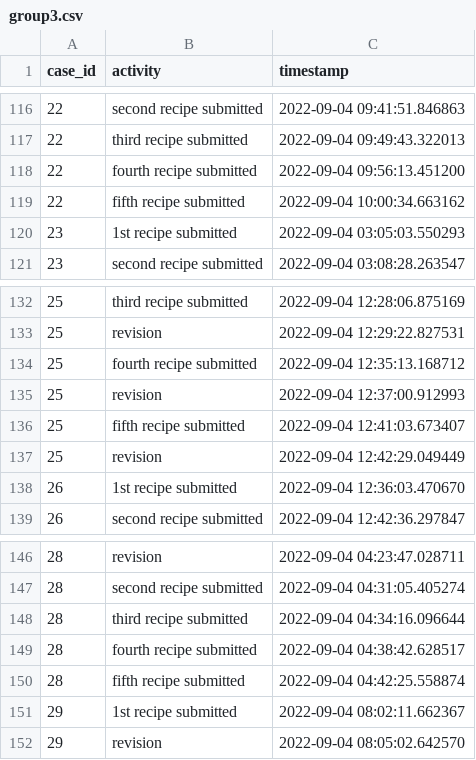
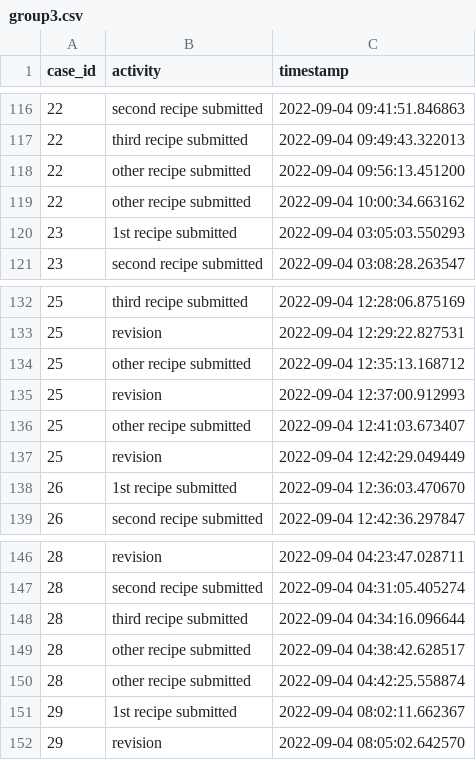
Before and after one commit to lucamouchel/Understanding-Revision-Behavior, a CSV file: data/processMiningData/group3.csv, drawn as a sheet; only a part is shown, gaps mark what is left out.

```diff
--- a/data/processMiningData/group3.csv
+++ b/data/processMiningData/group3.csv
@@ -117,4 +117,4 @@ case_id;activity;timestamp
 22;third recipe submitted;2022-09-04 09:49:43.322013
-22;fourth recipe submitted;2022-09-04 09:56:13.451200
-22;fifth recipe submitted;2022-09-04 10:00:34.663162
+22;other recipe submitted;2022-09-04 09:56:13.451200
+22;other recipe submitted;2022-09-04 10:00:34.663162
 23;1st recipe submitted;2022-09-04 03:05:03.550293
@@ -133,5 +133,5 @@ case_id;activity;timestamp
 25;revision;2022-09-04 12:29:22.827531
-25;fourth recipe submitted;2022-09-04 12:35:13.168712
+25;other recipe submitted;2022-09-04 12:35:13.168712
 25;revision;2022-09-04 12:37:00.912993
-25;fifth recipe submitted;2022-09-04 12:41:03.673407
+25;other recipe submitted;2022-09-04 12:41:03.673407
 25;revision;2022-09-04 12:42:29.049449
@@ -148,4 +148,4 @@ case_id;activity;timestamp
 28;third recipe submitted;2022-09-04 04:34:16.096644
-28;fourth recipe submitted;2022-09-04 04:38:42.628517
-28;fifth recipe submitted;2022-09-04 04:42:25.558874
+28;other recipe submitted;2022-09-04 04:38:42.628517
+28;other recipe submitted;2022-09-04 04:42:25.558874
 29;1st recipe submitted;2022-09-04 08:02:11.662367
```
Also changed, not shown: data/processMiningData/group1.csv, data/processMiningData/group2.csv, 15 other files.
